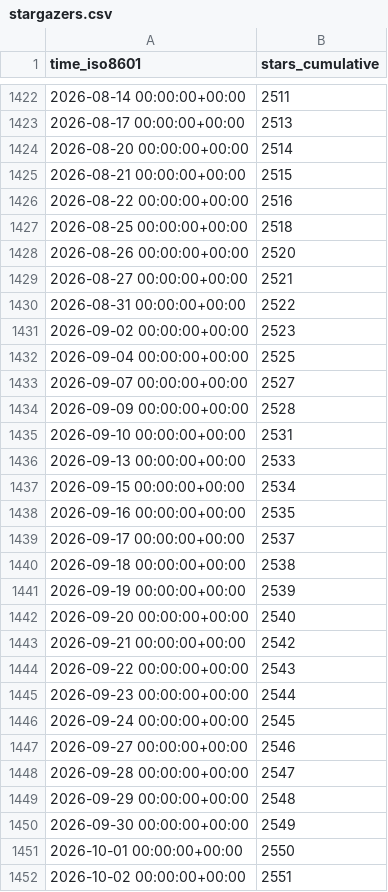
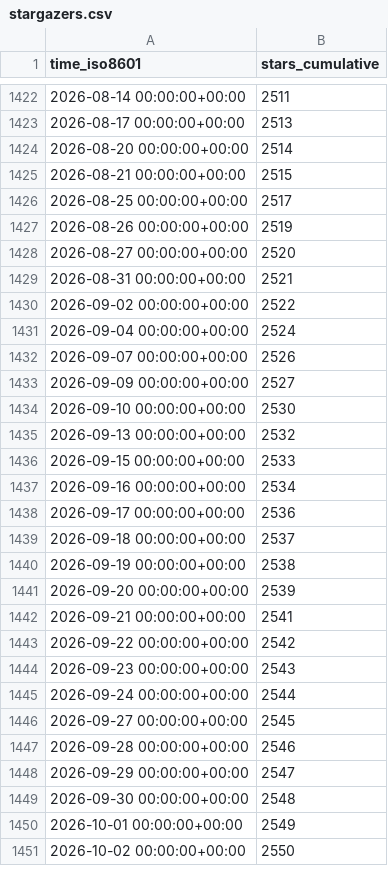
Before and after one commit to Project-MONAI/monai-code-formatter, a CSV file: Project-MONAI/tutorials/ghrs-data/stargazers.csv, drawn as a sheet; only a part is shown, gaps mark what is left out; the diff covers the shown part only.

```diff
--- a/Project-MONAI/tutorials/ghrs-data/stargazers.csv
+++ b/Project-MONAI/tutorials/ghrs-data/stargazers.csv
@@ -1425,28 +1425,27 @@ time_iso8601,stars_cumulative
 2026-08-21 00:00:00+00:00,2515
-2026-08-22 00:00:00+00:00,2516
-2026-08-25 00:00:00+00:00,2518
-2026-08-26 00:00:00+00:00,2520
-2026-08-27 00:00:00+00:00,2521
-2026-08-31 00:00:00+00:00,2522
-2026-09-02 00:00:00+00:00,2523
-2026-09-04 00:00:00+00:00,2525
-2026-09-07 00:00:00+00:00,2527
-2026-09-09 00:00:00+00:00,2528
-2026-09-10 00:00:00+00:00,2531
-2026-09-13 00:00:00+00:00,2533
-2026-09-15 00:00:00+00:00,2534
-2026-09-16 00:00:00+00:00,2535
-2026-09-17 00:00:00+00:00,2537
-2026-09-18 00:00:00+00:00,2538
-2026-09-19 00:00:00+00:00,2539
-2026-09-20 00:00:00+00:00,2540
-2026-09-21 00:00:00+00:00,2542
-2026-09-22 00:00:00+00:00,2543
-2026-09-23 00:00:00+00:00,2544
-2026-09-24 00:00:00+00:00,2545
-2026-09-27 00:00:00+00:00,2546
-2026-09-28 00:00:00+00:00,2547
-2026-09-29 00:00:00+00:00,2548
-2026-09-30 00:00:00+00:00,2549
-2026-10-01 00:00:00+00:00,2550
-2026-10-02 00:00:00+00:00,2551
+2026-08-25 00:00:00+00:00,2517
+2026-08-26 00:00:00+00:00,2519
+2026-08-27 00:00:00+00:00,2520
+2026-08-31 00:00:00+00:00,2521
+2026-09-02 00:00:00+00:00,2522
+2026-09-04 00:00:00+00:00,2524
+2026-09-07 00:00:00+00:00,2526
+2026-09-09 00:00:00+00:00,2527
+2026-09-10 00:00:00+00:00,2530
+2026-09-13 00:00:00+00:00,2532
+2026-09-15 00:00:00+00:00,2533
+2026-09-16 00:00:00+00:00,2534
+2026-09-17 00:00:00+00:00,2536
+2026-09-18 00:00:00+00:00,2537
+2026-09-19 00:00:00+00:00,2538
+2026-09-20 00:00:00+00:00,2539
+2026-09-21 00:00:00+00:00,2541
+2026-09-22 00:00:00+00:00,2542
+2026-09-23 00:00:00+00:00,2543
+2026-09-24 00:00:00+00:00,2544
+2026-09-27 00:00:00+00:00,2545
+2026-09-28 00:00:00+00:00,2546
+2026-09-29 00:00:00+00:00,2547
+2026-09-30 00:00:00+00:00,2548
+2026-10-01 00:00:00+00:00,2549
+2026-10-02 00:00:00+00:00,2550
```
Also changed, not shown: 1 added row and 23 edited cells elsewhere in this file.
